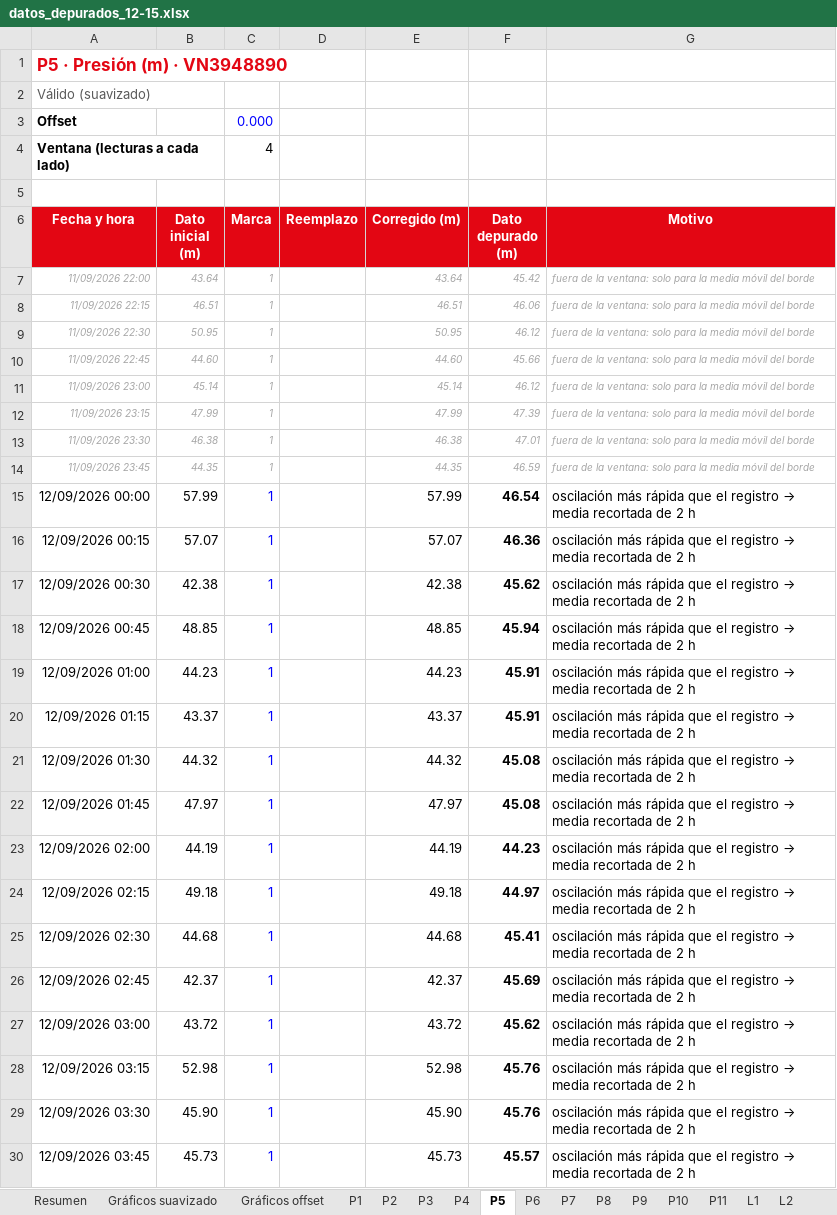
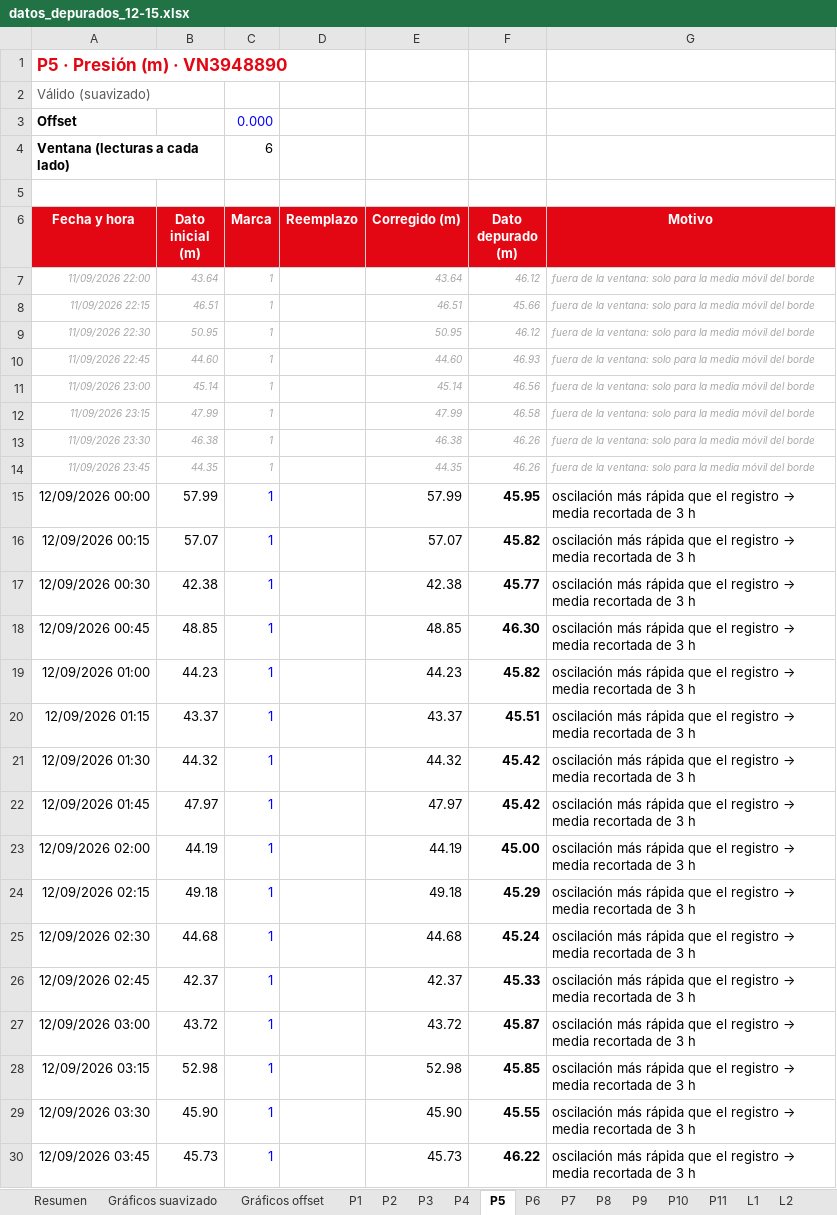
Before and after one commit to AlexanderPilar2812/Claude, an Excel workbook: casos/VDM/entrega_12-15/datos_depurados_12-15.xlsx, sheet P5, drawn as a sheet; only a part is shown; values as stored, in another font and other column widths than the file's, no borders; charts and pictures and conditional formats not drawn; the diff covers the shown part only; the diff names each change by its address in the sheet, - before the commit and + after, or states it on an @@ line.

```diff
--- a/casos/VDM/entrega_12-15/datos_depurados_12-15.xlsx (sheet P5)
+++ b/casos/VDM/entrega_12-15/datos_depurados_12-15.xlsx (sheet P5)
-C4 (Marca): 4
+C4 (Marca): 6
-F7 (Dato depurado (m)): 45.42
+F7 (Dato depurado (m)): 46.12
-F8 (Dato depurado (m)): 46.06
+F8 (Dato depurado (m)): 45.66
-F10 (Dato depurado (m)): 45.66
+F10 (Dato depurado (m)): 46.93
-F11 (Dato depurado (m)): 46.12
+F11 (Dato depurado (m)): 46.56
-F12 (Dato depurado (m)): 47.39
+F12 (Dato depurado (m)): 46.58
-F13 (Dato depurado (m)): 47.01
+F13 (Dato depurado (m)): 46.26
-F14 (Dato depurado (m)): 46.59
+F14 (Dato depurado (m)): 46.26
-F15 (Dato depurado (m)): 46.54
+F15 (Dato depurado (m)): 45.95
-G15:G30 (Motivo): …recortada de 2 h
+G15:G30 (Motivo): …recortada de 3 h
-F16 (Dato depurado (m)): 46.36
+F16 (Dato depurado (m)): 45.82
-F17 (Dato depurado (m)): 45.62
+F17 (Dato depurado (m)): 45.77
-F18 (Dato depurado (m)): 45.94
+F18 (Dato depurado (m)): 46.30
-F19 (Dato depurado (m)): 45.91
+F19 (Dato depurado (m)): 45.82
-F20 (Dato depurado (m)): 45.91
+F20 (Dato depurado (m)): 45.51
-F21:F22 (Dato depurado (m)): 45.08
+F21:F22 (Dato depurado (m)): 45.42
-F23 (Dato depurado (m)): 44.23
+F23 (Dato depurado (m)): 45.00
-F24 (Dato depurado (m)): 44.97
+F24 (Dato depurado (m)): 45.29
-F25 (Dato depurado (m)): 45.41
+F25 (Dato depurado (m)): 45.24
-F26 (Dato depurado (m)): 45.69
+F26 (Dato depurado (m)): 45.33
-F27 (Dato depurado (m)): 45.62
+F27 (Dato depurado (m)): 45.87
-F28 (Dato depurado (m)): 45.76
+F28 (Dato depurado (m)): 45.85
-F29 (Dato depurado (m)): 45.76
+F29 (Dato depurado (m)): 45.55
-F30 (Dato depurado (m)): 45.57
+F30 (Dato depurado (m)): 46.22
```
Also changed, not shown: 741 edited cells elsewhere in this sheet, sheet P9, sheet P4, sheet P3, sheet P8, sheet L2, sheet L3, 2 more sheets, formulas that keep their value, charts or pictures, 8 other files.
